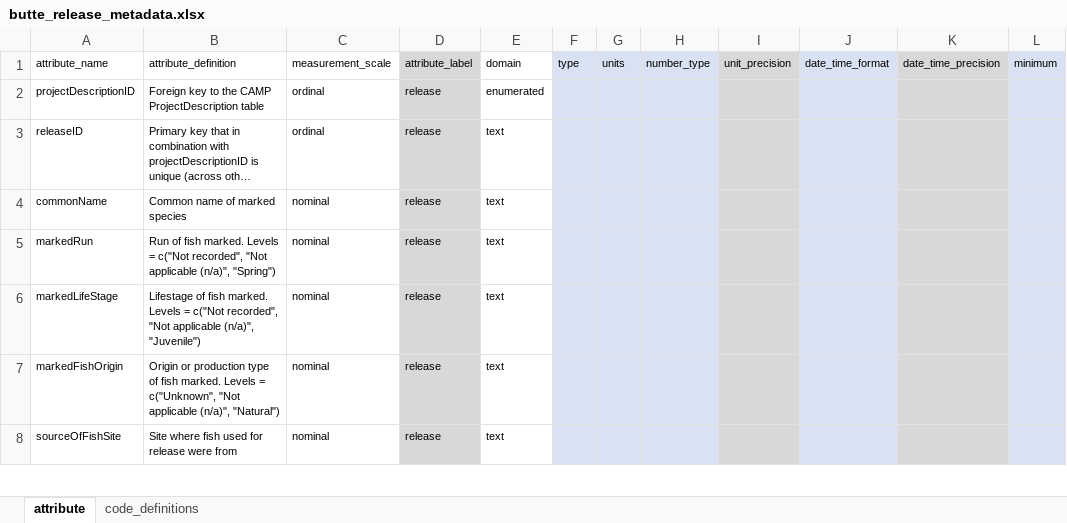
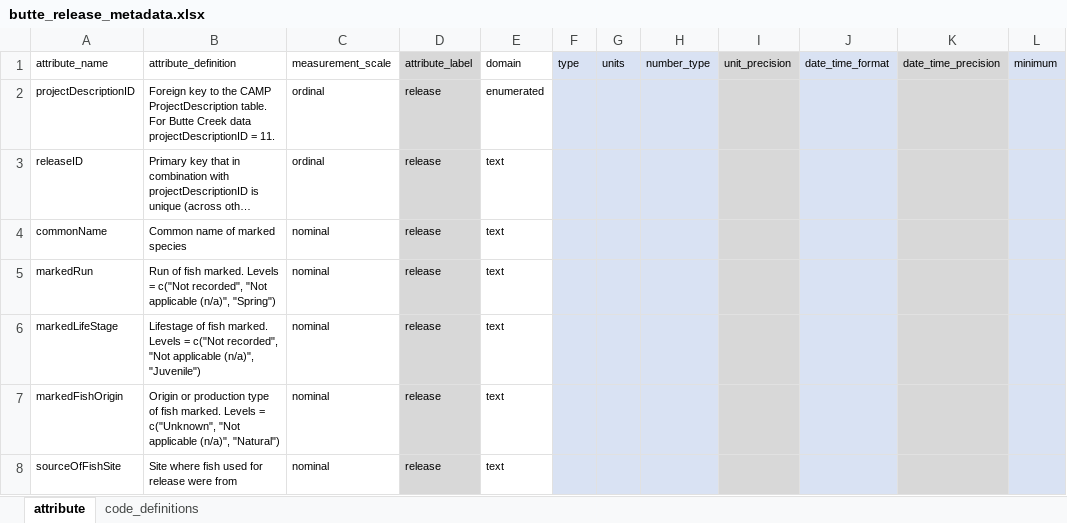
Before and after one commit to SRJPE/jpe-butte-edi, an Excel workbook: data-raw/metadata/butte_release_metadata.xlsx, sheet attribute, drawn as a sheet; only a part is shown; long unchanged cells end in …; values as stored, in another font and other column widths than the file's, no borders; the diff names each change by its address in the sheet, - before the commit and + after, or states it on an @@ line.

Commit message:
fixes code definition tab and validates xml

```diff
--- a/data-raw/metadata/butte_release_metadata.xlsx (sheet attribute)
+++ b/data-raw/metadata/butte_release_metadata.xlsx (sheet attribute)
-B2 (attribute_definition): …CAMP ProjectDescription table
+B2 (attribute_definition): …CAMP ProjectDescription table. For Butte Creek data projectDescriptionID = 11.
```
Also changed, not shown: sheet code_definitions, data-raw/metadata/butte_catch_metadata.xlsx, data-raw/metadata/butte_metadata.xlsx, 6 other files.
